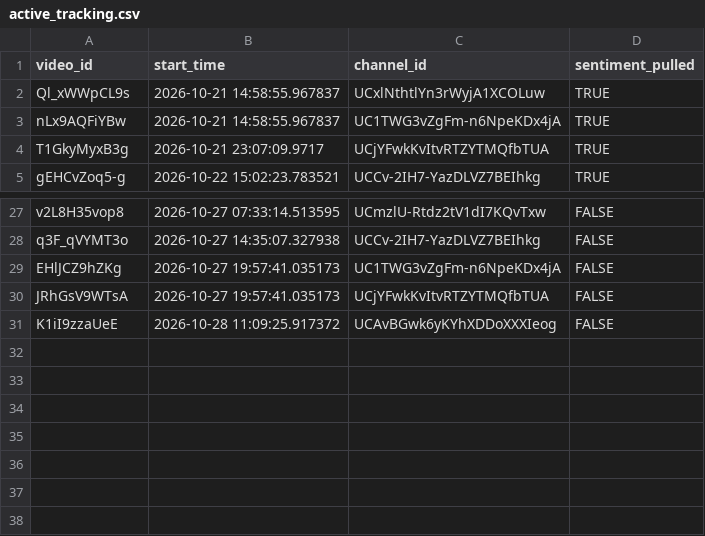
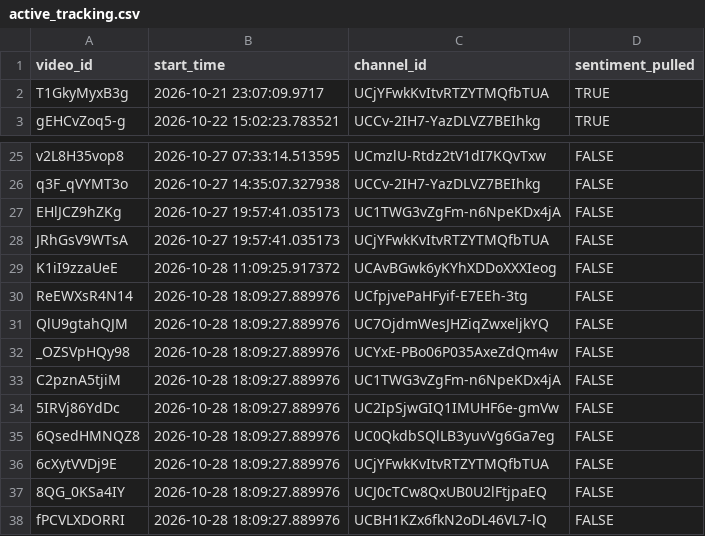
Before and after one commit to efejiroe/influencer-cv, a CSV file: data/active_tracking.csv, drawn as a sheet; only a part is shown, gaps mark what is left out; removed rows and columns are numbered as before the commit, all else as after; the diff names each change by its address in the sheet, - before the commit and + after, or states it on an @@ line.

```diff
--- a/data/active_tracking.csv
+++ b/data/active_tracking.csv
-row 2: Ql_xWWpCL9s | 2026-10-21 14:58:55.967837 | UCxlNthtlYn3rWyjA1XCOLuw | TRUE
-row 3: nLx9AQFiYBw | 2026-10-21 14:58:55.967837 | UC1TWG3vZgFm-n6NpeKDx4jA | TRUE
+row 30: ReEWXsR4N14 | 2026-10-28 18:09:27.889976 | UCfpjvePaHFyif-E7EEh-3tg | FALSE
+row 31: QlU9gtahQJM | 2026-10-28 18:09:27.889976 | UC7OjdmWesJHZiqZwxeljkYQ | FALSE
+row 32: _OZSVpHQy98 | 2026-10-28 18:09:27.889976 | UCYxE-PBo06P035AxeZdQm4w | FALSE
+row 33: C2pznA5tjiM | 2026-10-28 18:09:27.889976 | UC1TWG3vZgFm-n6NpeKDx4jA | FALSE
+row 34: 5IRVj86YdDc | 2026-10-28 18:09:27.889976 | UC2IpSjwGIQ1IMUHF6e-gmVw | FALSE
+row 35: 6QsedHMNQZ8 | 2026-10-28 18:09:27.889976 | UC0QkdbSQlLB3yuvVg6Ga7eg | FALSE
+row 36: 6cXytVVDj9E | 2026-10-28 18:09:27.889976 | UCjYFwkKvItvRTZYTMQfbTUA | FALSE
+row 37: 8QG_0KSa4IY | 2026-10-28 18:09:27.889976 | UCJ0cTCw8QxUB0U2lFtjpaEQ | FALSE
+row 38: fPCVLXDORRI | 2026-10-28 18:09:27.889976 | UCBH1KZx6fkN2oDL46VL7-lQ | FALSE
```
Also changed, not shown: data/channel_video_lookup.csv, 1 other file.
